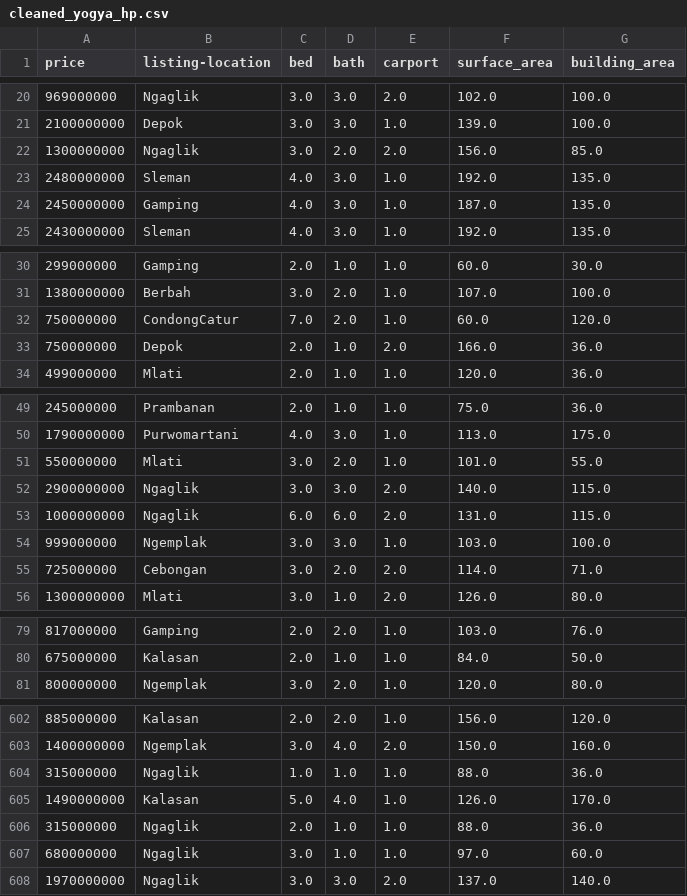
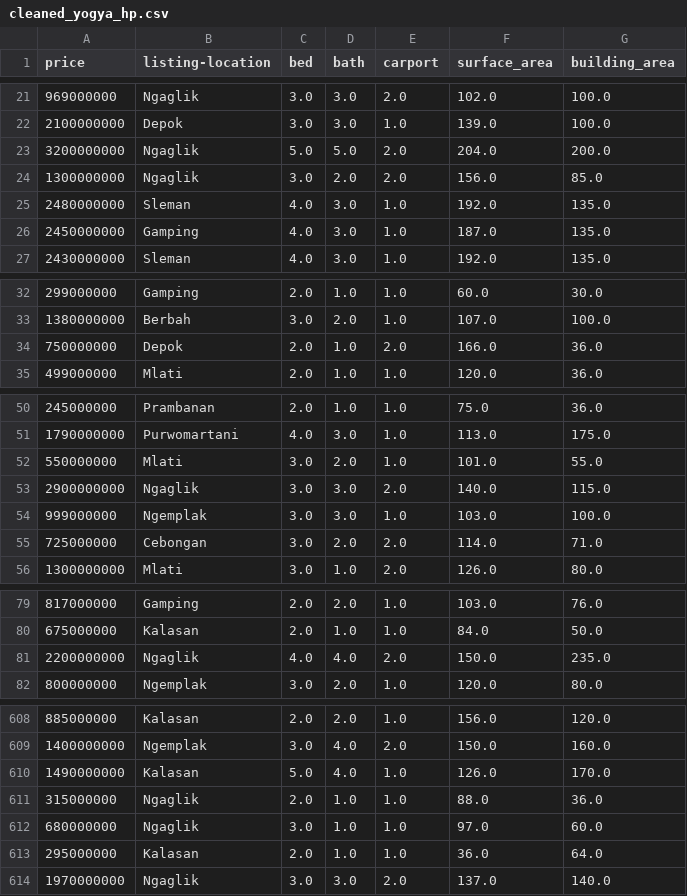
Before and after one commit to AdrianPramadipta/HOUSE_PRICING_SLEMAN, a CSV file: data/cleaned_yogya_hp.csv, drawn as a sheet; only a part is shown, gaps mark what is left out; the diff covers the shown part only.

```diff
--- a/data/cleaned_yogya_hp.csv
+++ b/data/cleaned_yogya_hp.csv
@@ -21,2 +22,3 @@ price,listing-location,bed,bath,carport,surface_area,building_area
 2100000000,Depok,3.0,3.0,1.0,139.0,100.0
+3200000000,Ngaglik,5.0,5.0,2.0,204.0,200.0
 1300000000,Ngaglik,3.0,2.0,2.0,156.0,85.0
@@ -31,3 +33,2 @@ price,listing-location,bed,bath,carport,surface_area,building_area
 1380000000,Berbah,3.0,2.0,1.0,107.0,100.0
-750000000,CondongCatur,7.0,2.0,1.0,60.0,120.0
 750000000,Depok,2.0,1.0,2.0,166.0,36.0
@@ -52,3 +53,2 @@ price,listing-location,bed,bath,carport,surface_area,building_area
 2900000000,Ngaglik,3.0,3.0,2.0,140.0,115.0
-1000000000,Ngaglik,6.0,6.0,2.0,131.0,115.0
 999000000,Ngemplak,3.0,3.0,1.0,103.0,100.0
@@ -80,2 +80,3 @@ price,listing-location,bed,bath,carport,surface_area,building_area
 675000000,Kalasan,2.0,1.0,1.0,84.0,50.0
+2200000000,Ngaglik,4.0,4.0,2.0,150.0,235.0
 800000000,Ngemplak,3.0,2.0,1.0,120.0,80.0
@@ -603,3 +609,2 @@ price,listing-location,bed,bath,carport,surface_area,building_area
 1400000000,Ngemplak,3.0,4.0,2.0,150.0,160.0
-315000000,Ngaglik,1.0,1.0,1.0,88.0,36.0
 1490000000,Kalasan,5.0,4.0,1.0,126.0,170.0
@@ -607,2 +612,3 @@ price,listing-location,bed,bath,carport,surface_area,building_area
 680000000,Ngaglik,3.0,1.0,1.0,97.0,60.0
+295000000,Kalasan,2.0,1.0,1.0,36.0,64.0
 1970000000,Ngaglik,3.0,3.0,2.0,137.0,140.0
```
Also changed, not shown: 13 added rows and 7 removed rows elsewhere in this file, data/perbandingan_hasil.csv, 2 other files.
